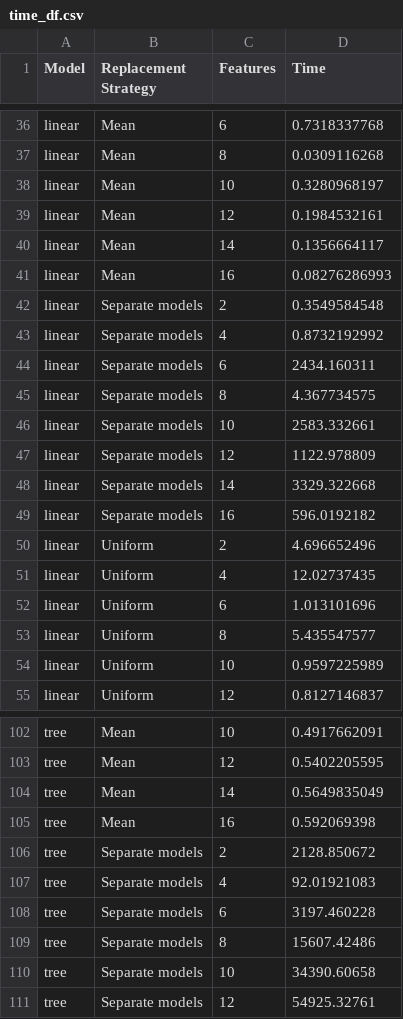
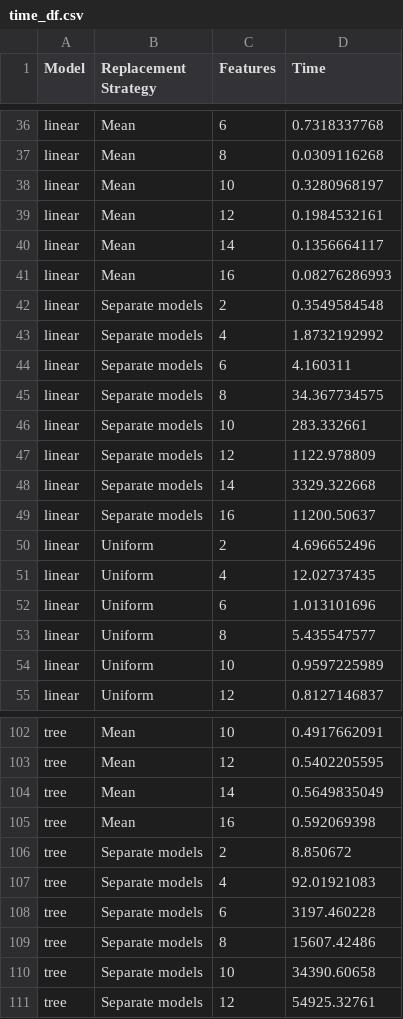
Before and after one commit to SuchitGupte/shapley_demo, a CSV file: data/time_df.csv, drawn as a sheet; only a part is shown, gaps mark what is left out.

```diff
--- a/data/time_df.csv
+++ b/data/time_df.csv
@@ -42,9 +42,9 @@ linear,Mean,16,0.08276286993
 linear,Separate models,2,0.3549584548
-linear,Separate models,4,0.8732192992
-linear,Separate models,6,2434.160311
-linear,Separate models,8,4.367734575
-linear,Separate models,10,2583.332661
+linear,Separate models,4,1.8732192992
+linear,Separate models,6,4.160311
+linear,Separate models,8,34.367734575
+linear,Separate models,10,283.332661
 linear,Separate models,12,1122.978809
 linear,Separate models,14,3329.322668
-linear,Separate models,16,596.0192182
+linear,Separate models,16,11200.50637
 linear,Uniform,2,4.696652496
@@ -105,3 +105,3 @@ tree,Mean,14,0.5649835049
 tree,Mean,16,0.592069398
-tree,Separate models,2,2128.850672
+tree,Separate models,2,8.850672
 tree,Separate models,4,92.01921083
```
Also changed, not shown: data/tables/tradeoff.csv, data/time_agn.csv, 3 other files.
